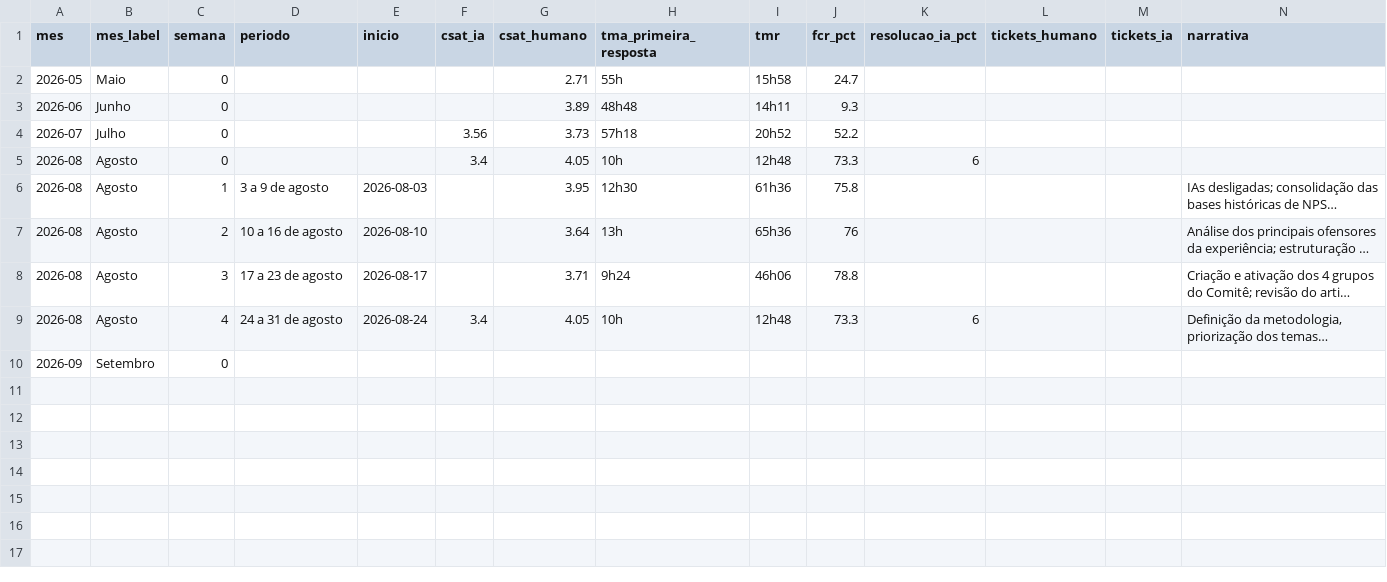
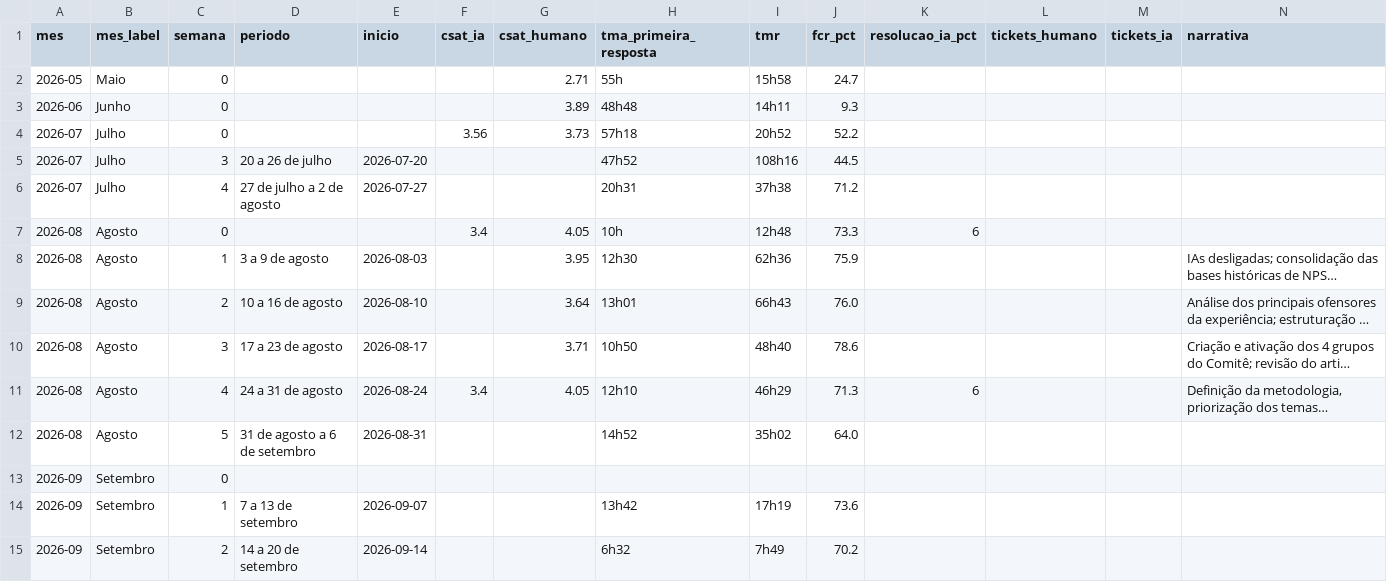
Before and after one commit to petersonjuniorISA/NPS-, a CSV file: data/zendesk_semanal.csv, drawn as a sheet; long unchanged cells end in …; addresses are those after the commit; the diff names each change by its address in the sheet, - before the commit and + after, or states it on an @@ line.

```diff
--- a/data/zendesk_semanal.csv
+++ b/data/zendesk_semanal.csv
+row 5: 2026-07 | Julho | 3 | 20 a 26 de julho | 2026-07-20 |  |  | 47h52 | 108h16 | 44.5
+row 6: 2026-07 | Julho | 4 | 27 de julho a 2 de agosto | 2026-07-27 |  |  | 20h31 | 37h38 | 71.2
-I8 (tmr): 61h36
+I8 (tmr): 62h36
-J8 (fcr_pct): 75.8
+J8 (fcr_pct): 75.9
-H9 (tma_primeira_resposta): 13h
+H9 (tma_primeira_resposta): 13h01
-I9 (tmr): 65h36
+I9 (tmr): 66h43
-J9 (fcr_pct): 76
+J9 (fcr_pct): 76.0
-H10 (tma_primeira_resposta): 9h24
+H10 (tma_primeira_resposta): 10h50
-I10 (tmr): 46h06
+I10 (tmr): 48h40
-J10 (fcr_pct): 78.8
+J10 (fcr_pct): 78.6
-H11 (tma_primeira_resposta): 10h
+H11 (tma_primeira_resposta): 12h10
-I11 (tmr): 12h48
+I11 (tmr): 46h29
-J11 (fcr_pct): 73.3
+J11 (fcr_pct): 71.3
+row 12: 2026-08 | Agosto | 5 | 31 de agosto a 6 de setembro | 2026-08-31 |  |  | 14h52 | 35h02 | 64.0
+row 14: 2026-09 | Setembro | 1 | 7 a 13 de setembro | 2026-09-07 |  |  | 13h42 | 17h19 | 73.6
+row 15: 2026-09 | Setembro | 2 | 14 a 20 de setembro | 2026-09-14 |  |  | 6h32 | 7h49 | 70.2
```
Also changed, not shown: 3 other files.
